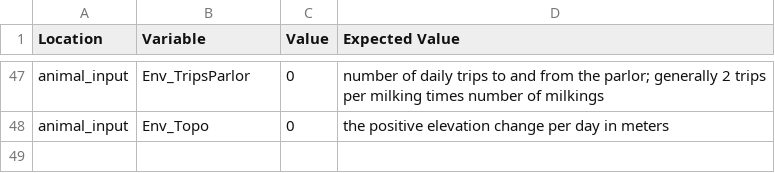
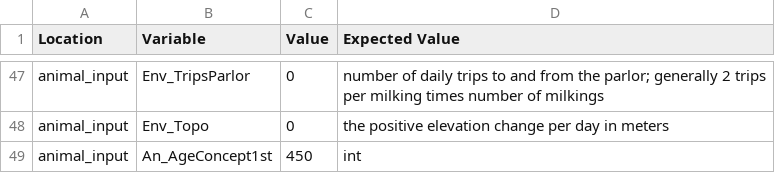
Before and after one commit to CNM-University-of-Guelph/NASEM-Model-Python, a CSV file: src/nasem_dairy/data/demo/input_jersey_replacement_heifer.csv, drawn as a sheet; only a part is shown, gaps mark what is left out.

Commit message:
feat(An_AgeConcept1st): add An_AgeConcept1st to model inputs when An_StatePhys is Heifer

```diff
--- a/src/nasem_dairy/data/demo/input_jersey_replacement_heifer.csv
+++ b/src/nasem_dairy/data/demo/input_jersey_replacement_heifer.csv
@@ -48 +48,2 @@ animal_input,Env_TripsParlor,0,number of daily trips to and from the parlor; gen
 animal_input,Env_Topo,0,the positive elevation change per day in meters
+animal_input,An_AgeConcept1st,450,int
```
Also changed, not shown: 1 other file.
